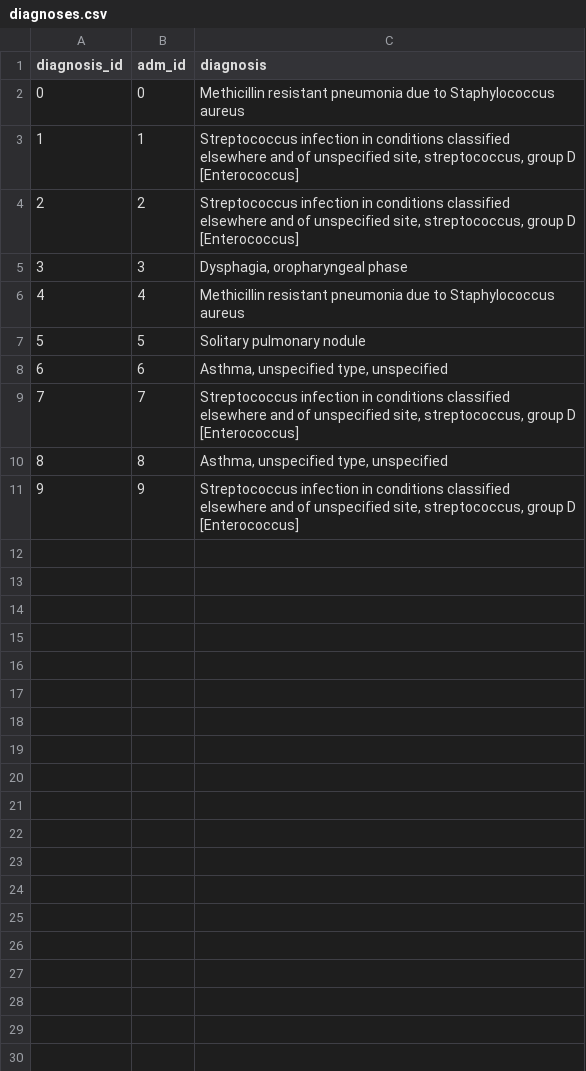
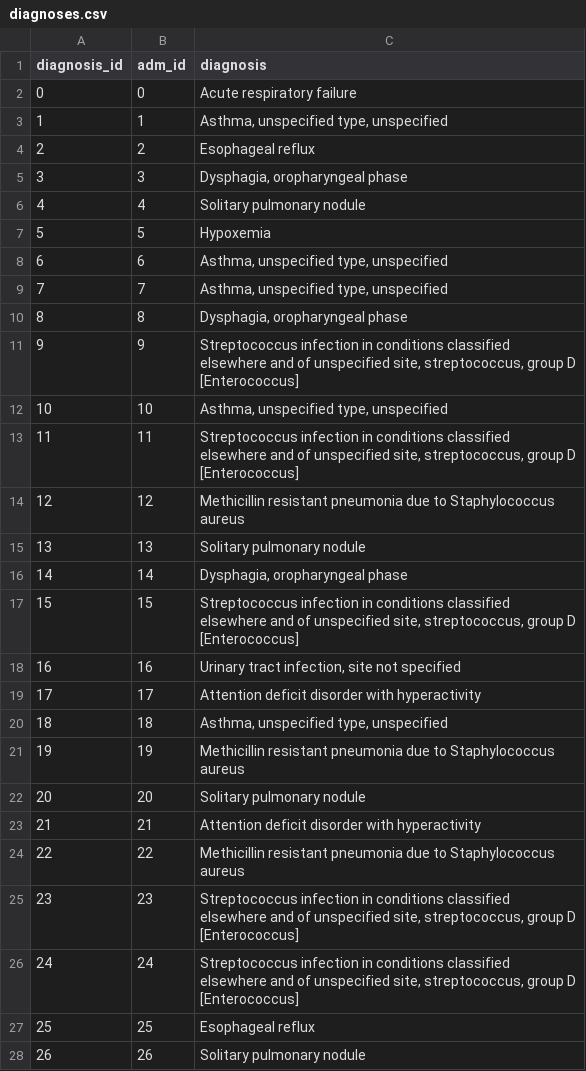
Before and after one commit to Lynn-rose/Health-Care-Prediction-System, a CSV file: app/data/diagnoses.csv, drawn as a sheet; only a part is shown; the diff covers the shown part only.

```diff
--- a/app/data/diagnoses.csv
+++ b/app/data/diagnoses.csv
@@ -1,11 +1,28 @@
 diagnosis_id,adm_id,diagnosis
-0,0,Methicillin resistant pneumonia due to Staphylococcus aureus
-1,1,"Streptococcus infection in conditions classified elsewhere and of unspecified site, streptococcus, group D [Enterococcus]"
-2,2,"Streptococcus infection in conditions classified elsewhere and of unspecified site, streptococcus, group D [Enterococcus]"
+0,0,Acute respiratory failure
+1,1,"Asthma, unspecified type, unspecified"
+2,2,Esophageal reflux
 3,3,"Dysphagia, oropharyngeal phase"
-4,4,Methicillin resistant pneumonia due to Staphylococcus aureus
-5,5,Solitary pulmonary nodule
+4,4,Solitary pulmonary nodule
+5,5,Hypoxemia
 6,6,"Asthma, unspecified type, unspecified"
-7,7,"Streptococcus infection in conditions classified elsewhere and of unspecified site, streptococcus, group D [Enterococcus]"
-8,8,"Asthma, unspecified type, unspecified"
+7,7,"Asthma, unspecified type, unspecified"
+8,8,"Dysphagia, oropharyngeal phase"
 9,9,"Streptococcus infection in conditions classified elsewhere and of unspecified site, streptococcus, group D [Enterococcus]"
+10,10,"Asthma, unspecified type, unspecified"
+11,11,"Streptococcus infection in conditions classified elsewhere and of unspecified site, streptococcus, group D [Enterococcus]"
+12,12,Methicillin resistant pneumonia due to Staphylococcus aureus
+13,13,Solitary pulmonary nodule
+14,14,"Dysphagia, oropharyngeal phase"
+15,15,"Streptococcus infection in conditions classified elsewhere and of unspecified site, streptococcus, group D [Enterococcus]"
+16,16,"Urinary tract infection, site not specified"
+17,17,Attention deficit disorder with hyperactivity
+18,18,"Asthma, unspecified type, unspecified"
+19,19,Methicillin resistant pneumonia due to Staphylococcus aureus
+20,20,Solitary pulmonary nodule
+21,21,Attention deficit disorder with hyperactivity
+22,22,Methicillin resistant pneumonia due to Staphylococcus aureus
+23,23,"Streptococcus infection in conditions classified elsewhere and of unspecified site, streptococcus, group D [Enterococcus]"
+24,24,"Streptococcus infection in conditions classified elsewhere and of unspecified site, streptococcus, group D [Enterococcus]"
+25,25,Esophageal reflux
+26,26,Solitary pulmonary nodule
```
Also changed, not shown: 3 added rows elsewhere in this file, app/data/admissions.csv, app/data/patient_db.csv, 11 other files.
